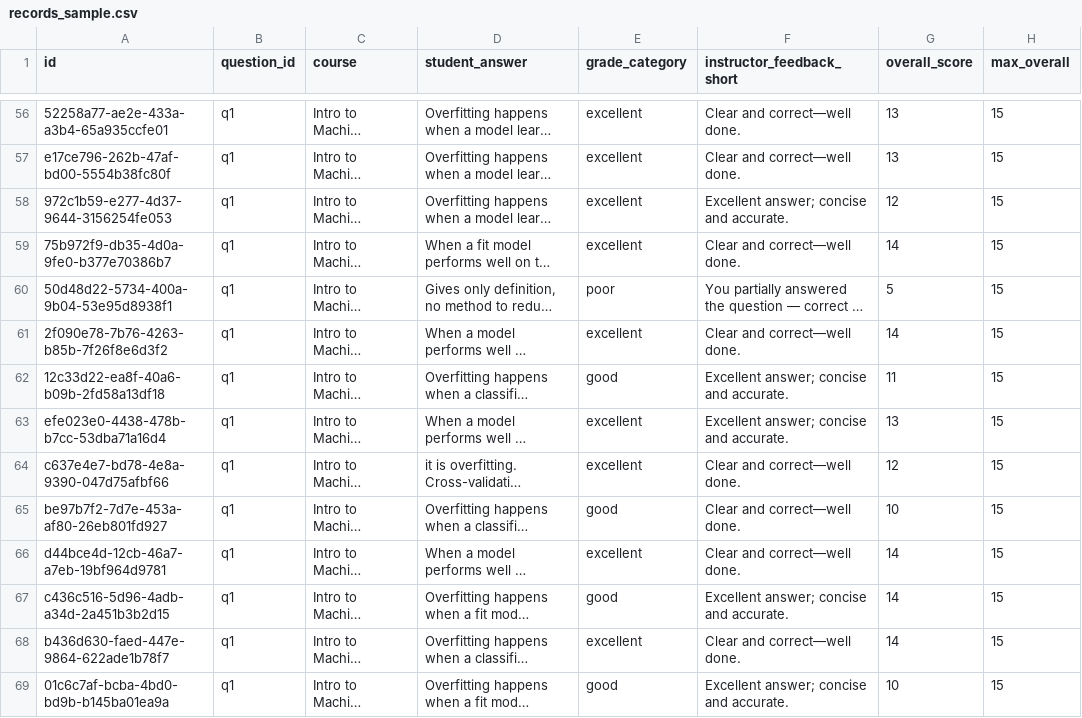
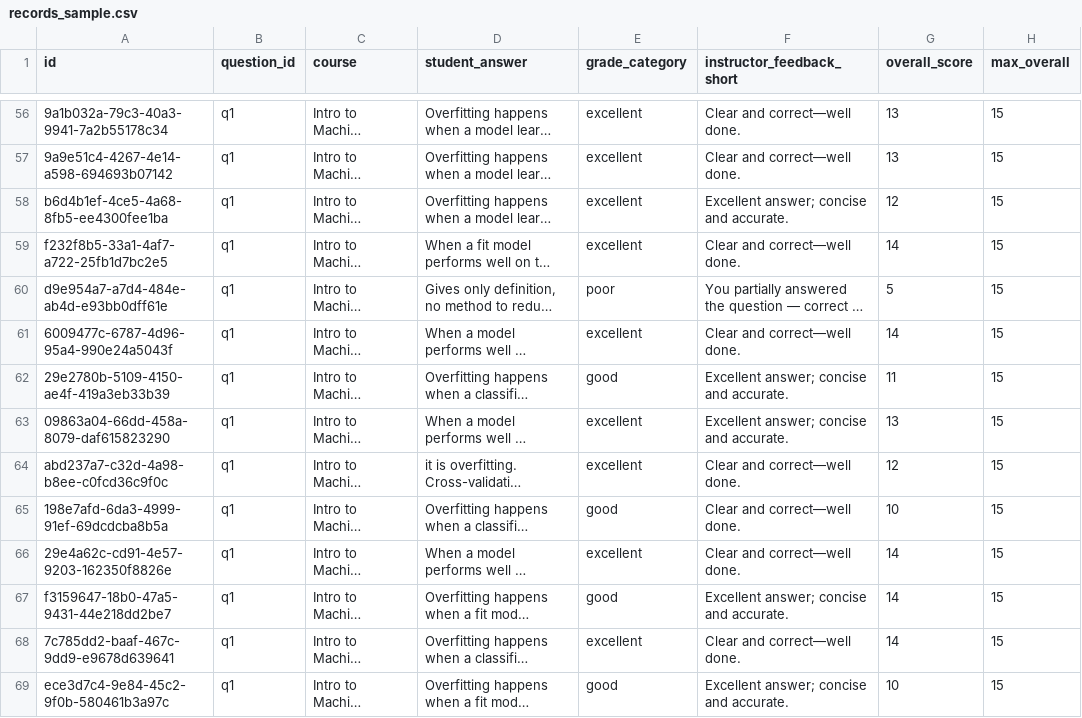
Before and after one commit to NerdyWithZainab/University-Rubric-Aligned-Feedback-SLM, a CSV file: output/records_sample.csv, drawn as a sheet; only a part is shown, gaps mark what is left out; long unchanged cells end in …; the diff covers the shown part only; the diff names each change by its address in the sheet, - before the commit and + after, or states it on an @@ line.

```diff
--- a/output/records_sample.csv
+++ b/output/records_sample.csv
-A56 (id): 52258a77-ae2e-433a-a3b4-65a935ccfe01
+A56 (id): 9a1b032a-79c3-40a3-9941-7a2b55178c34
-A57 (id): e17ce796-262b-47af-bd00-5554b38fc80f
+A57 (id): 9a9e51c4-4267-4e14-a598-694693b07142
-A58 (id): 972c1b59-e277-4d37-9644-3156254fe053
+A58 (id): b6d4b1ef-4ce5-4a68-8fb5-ee4300fee1ba
-A59 (id): 75b972f9-db35-4d0a-9fe0-b377e70386b7
+A59 (id): f232f8b5-33a1-4af7-a722-25fb1d7bc2e5
-A60 (id): 50d48d22-5734-400a-9b04-53e95d8938f1
+A60 (id): d9e954a7-a7d4-484e-ab4d-e93bb0dff61e
-A61 (id): 2f090e78-7b76-4263-b85b-7f26f8e6d3f2
+A61 (id): 6009477c-6787-4d96-95a4-990e24a5043f
-A62 (id): 12c33d22-ea8f-40a6-b09b-2fd58a13df18
+A62 (id): 29e2780b-5109-4150-ae4f-419a3eb33b39
-A63 (id): efe023e0-4438-478b-b7cc-53dba71a16d4
+A63 (id): 09863a04-66dd-458a-8079-daf615823290
-A64 (id): c637e4e7-bd78-4e8a-9390-047d75afbf66
+A64 (id): abd237a7-c32d-4a98-b8ee-c0fcd36c9f0c
-A65 (id): be97b7f2-7d7e-453a-af80-26eb801fd927
+A65 (id): 198e7afd-6da3-4999-91ef-69dcdcba8b5a
-A66 (id): d44bce4d-12cb-46a7-a7eb-19bf964d9781
+A66 (id): 29e4a62c-cd91-4e57-9203-162350f8826e
-A67 (id): c436c516-5d96-4adb-a34d-2a451b3b2d15
+A67 (id): f3159647-18b0-47a5-9431-44e218dd2be7
-A68 (id): b436d630-faed-447e-9864-622ade1b78f7
+A68 (id): 7c785dd2-baaf-467c-9dd9-e9678d639641
-A69 (id): 01c6c7af-bcba-4bd0-bd9b-b145ba01ea9a
+A69 (id): ece3d7c4-9e84-45c2-9f0b-580461b3a97c
```
Also changed, not shown: 186 edited cells elsewhere in this file, 9 other files.
